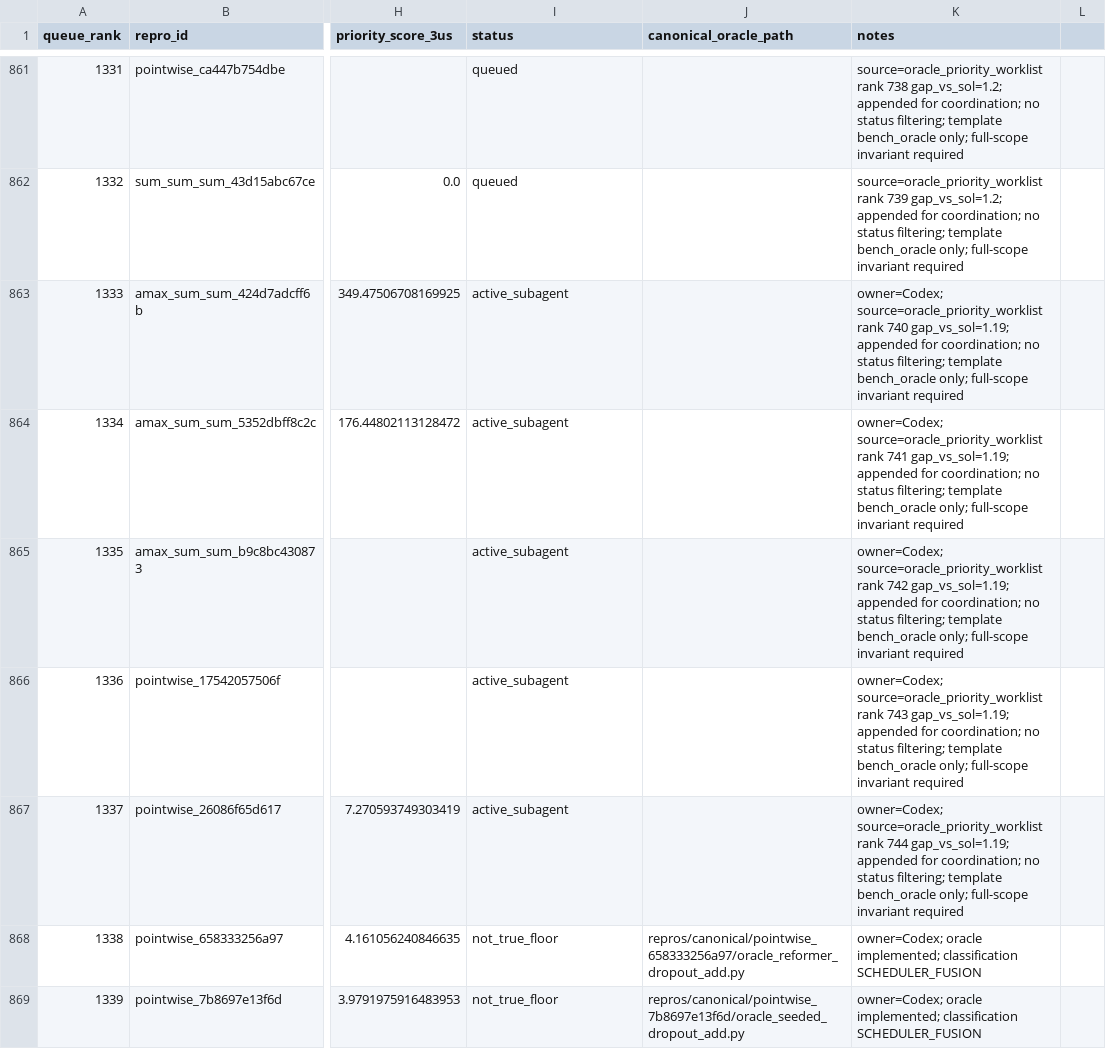
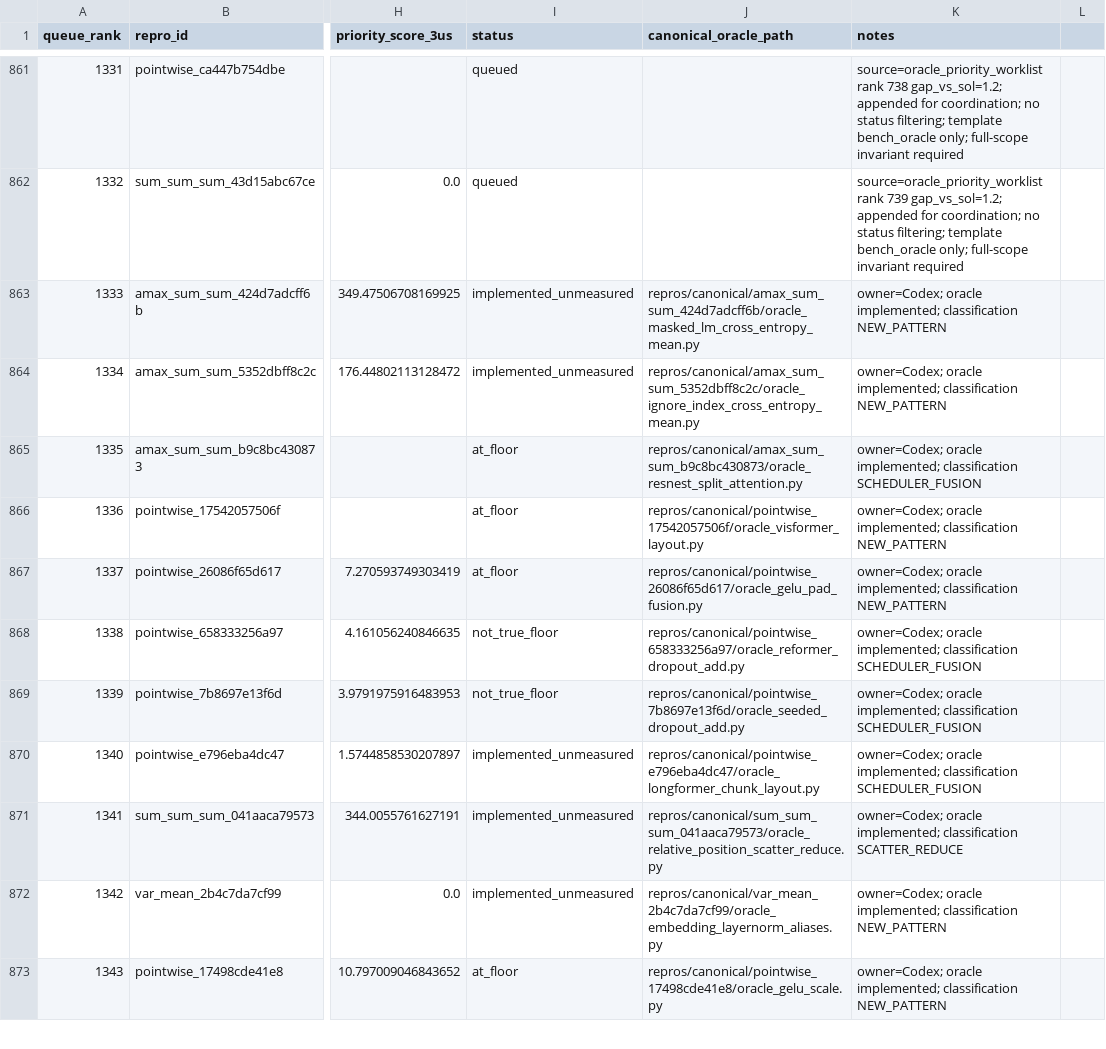
Before and after one commit to eellison/better-benchmark, a CSV file: investigation_results/oracle_kernel_work_queue.csv, drawn as a sheet; only a part is shown, gaps mark what is left out; the shorter side is filled out with more unchanged rows; the diff names each change by its address in the sheet, - before the commit and + after, or states it on an @@ line.

Commit message:
Restore completed oracle batch 1333-1337 status

```diff
--- a/investigation_results/oracle_kernel_work_queue.csv
+++ b/investigation_results/oracle_kernel_work_queue.csv
-I863:I864 (status): active_subagent
+I863:I864 (status): implemented_unmeasured
-J863 (canonical_oracle_path): (empty)
+J863 (canonical_oracle_path): repros/canonical/amax_sum_sum_424d7adcff6b/oracle_masked_lm_cross_entropy_mean.py
-K863 (notes): owner=Codex; source=oracle_priority_worklist rank 740 gap_vs_sol=1.19; appended for coordination; no status filtering; template bench_oracle only; full-scope invariant required
+K863 (notes): owner=Codex; oracle implemented; classification NEW_PATTERN
-J864 (canonical_oracle_path): (empty)
+J864 (canonical_oracle_path): repros/canonical/amax_sum_sum_5352dbff8c2c/oracle_ignore_index_cross_entropy_mean.py
-K864 (notes): owner=Codex; source=oracle_priority_worklist rank 741 gap_vs_sol=1.19; appended for coordination; no status filtering; template bench_oracle only; full-scope invariant required
+K864 (notes): owner=Codex; oracle implemented; classification NEW_PATTERN
-I865:I867 (status): active_subagent
+I865:I867 (status): at_floor
-J865 (canonical_oracle_path): (empty)
+J865 (canonical_oracle_path): repros/canonical/amax_sum_sum_b9c8bc430873/oracle_resnest_split_attention.py
-K865 (notes): owner=Codex; source=oracle_priority_worklist rank 742 gap_vs_sol=1.19; appended for coordination; no status filtering; template bench_oracle only; full-scope invariant required
+K865 (notes): owner=Codex; oracle implemented; classification SCHEDULER_FUSION
-J866 (canonical_oracle_path): (empty)
+J866 (canonical_oracle_path): repros/canonical/pointwise_17542057506f/oracle_visformer_layout.py
-K866 (notes): owner=Codex; source=oracle_priority_worklist rank 743 gap_vs_sol=1.19; appended for coordination; no status filtering; template bench_oracle only; full-scope invariant required
+K866 (notes): owner=Codex; oracle implemented; classification NEW_PATTERN
-J867 (canonical_oracle_path): (empty)
+J867 (canonical_oracle_path): repros/canonical/pointwise_26086f65d617/oracle_gelu_pad_fusion.py
-K867 (notes): owner=Codex; source=oracle_priority_worklist rank 744 gap_vs_sol=1.19; appended for coordination; no status filtering; template bench_oracle only; full-scope invariant required
+K867 (notes): owner=Codex; oracle implemented; classification NEW_PATTERN
```
